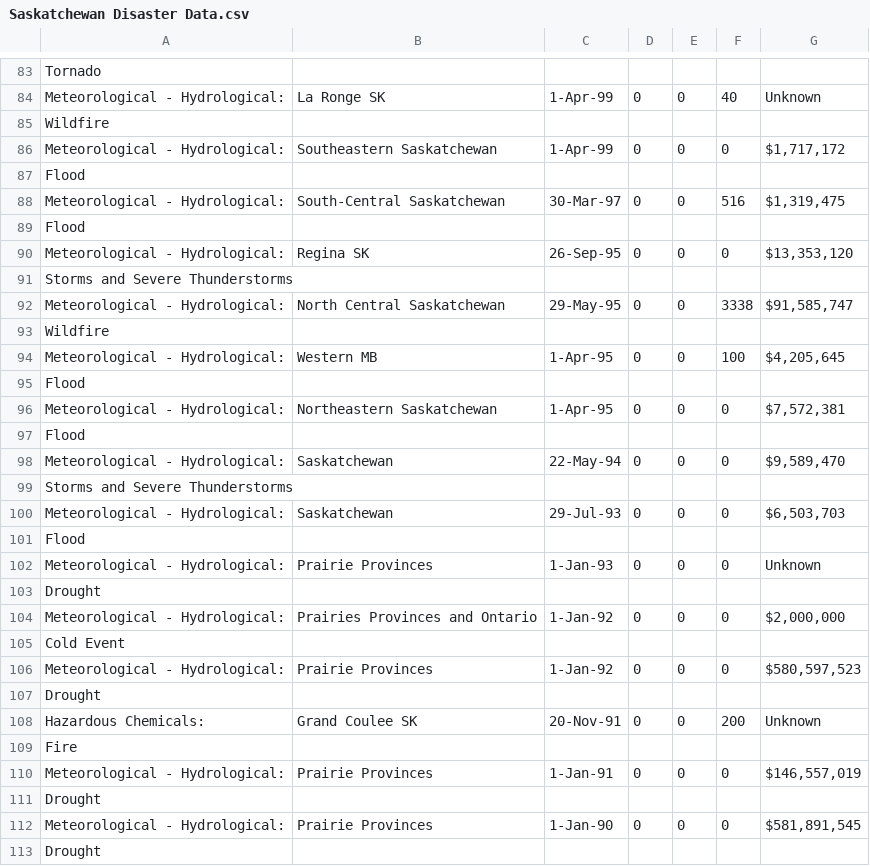
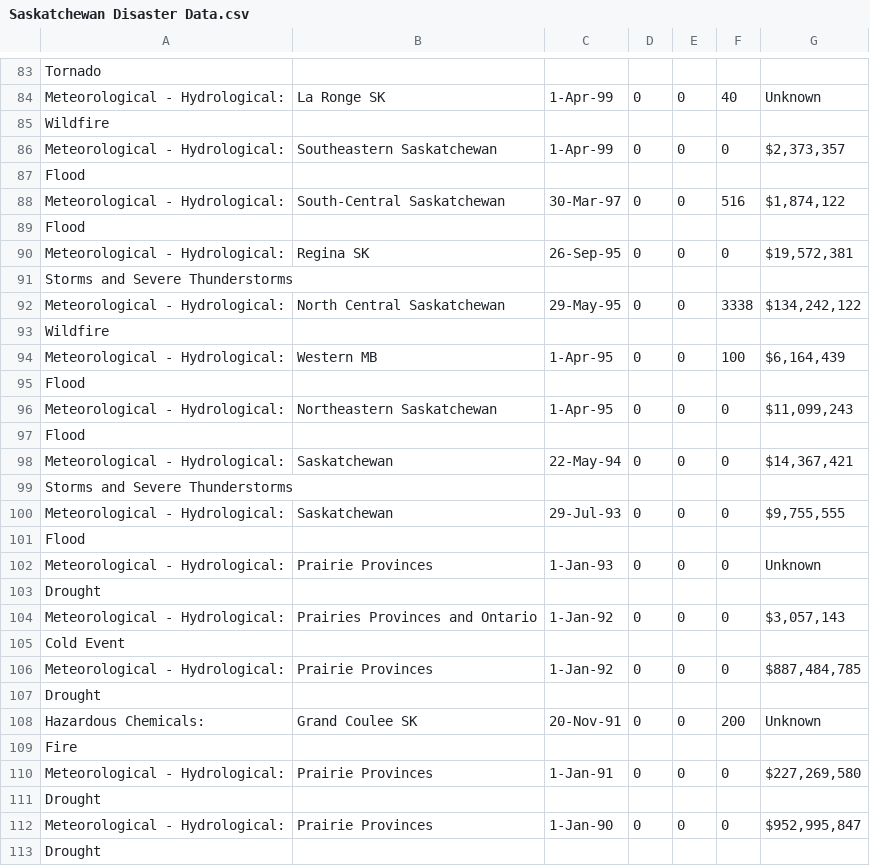
Before and after one commit to aaronabraham311/Big-Data-Challenge-2018, a CSV file: data/Saskatchewan Disaster Data.csv, drawn as a sheet; only a part is shown, gaps mark what is left out; the diff covers the shown part only.

Commit message:
Add files via upload

```diff
--- a/data/Saskatchewan Disaster Data.csv
+++ b/data/Saskatchewan Disaster Data.csv
@@ -85,17 +85,17 @@ Meteorological - Hydrological:,La Ronge SK,1-Apr-99,0,0,40,Unknown
 Wildfire,,,,,,
-Meteorological - Hydrological:,Southeastern Saskatchewan,1-Apr-99,0,0,0,"$1,717,172"
+Meteorological - Hydrological:,Southeastern Saskatchewan,1-Apr-99,0,0,0,"$2,373,357"
 Flood,,,,,,
-Meteorological - Hydrological:,South-Central Saskatchewan,30-Mar-97,0,0,516,"$1,319,475"
+Meteorological - Hydrological:,South-Central Saskatchewan,30-Mar-97,0,0,516,"$1,874,122"
 Flood,,,,,,
-Meteorological - Hydrological:,Regina SK,26-Sep-95,0,0,0,"$13,353,120"
+Meteorological - Hydrological:,Regina SK,26-Sep-95,0,0,0,"$19,572,381"
 Storms and Severe Thunderstorms,,,,,,
-Meteorological - Hydrological:,North Central Saskatchewan,29-May-95,0,0,3338,"$91,585,747"
+Meteorological - Hydrological:,North Central Saskatchewan,29-May-95,0,0,3338,"$134,242,122"
 Wildfire,,,,,,
-Meteorological - Hydrological:,Western MB,1-Apr-95,0,0,100,"$4,205,645"
+Meteorological - Hydrological:,Western MB,1-Apr-95,0,0,100,"$6,164,439"
 Flood,,,,,,
-Meteorological - Hydrological:,Northeastern Saskatchewan,1-Apr-95,0,0,0,"$7,572,381"
+Meteorological - Hydrological:,Northeastern Saskatchewan,1-Apr-95,0,0,0,"$11,099,243"
 Flood,,,,,,
-Meteorological - Hydrological:,Saskatchewan,22-May-94,0,0,0,"$9,589,470"
+Meteorological - Hydrological:,Saskatchewan,22-May-94,0,0,0,"$14,367,421"
 Storms and Severe Thunderstorms,,,,,,
-Meteorological - Hydrological:,Saskatchewan,29-Jul-93,0,0,0,"$6,503,703"
+Meteorological - Hydrological:,Saskatchewan,29-Jul-93,0,0,0,"$9,755,555"
 Flood,,,,,,
@@ -103,5 +103,5 @@ Meteorological - Hydrological:,Prairie Provinces,1-Jan-93,0,0,0,Unknown
 Drought,,,,,,
-Meteorological - Hydrological:,Prairies Provinces and Ontario,1-Jan-92,0,0,0,"$2,000,000"
+Meteorological - Hydrological:,Prairies Provinces and Ontario,1-Jan-92,0,0,0,"$3,057,143"
 Cold Event,,,,,,
-Meteorological - Hydrological:,Prairie Provinces,1-Jan-92,0,0,0,"$580,597,523"
+Meteorological - Hydrological:,Prairie Provinces,1-Jan-92,0,0,0,"$887,484,785"
 Drought,,,,,,
@@ -109,5 +109,5 @@ Hazardous Chemicals:,Grand Coulee SK,20-Nov-91,0,0,200,Unknown
 Fire,,,,,,
-Meteorological - Hydrological:,Prairie Provinces,1-Jan-91,0,0,0,"$146,557,019"
+Meteorological - Hydrological:,Prairie Provinces,1-Jan-91,0,0,0,"$227,269,580"
 Drought,,,,,,
-Meteorological - Hydrological:,Prairie Provinces,1-Jan-90,0,0,0,"$581,891,545"
+Meteorological - Hydrological:,Prairie Provinces,1-Jan-90,0,0,0,"$952,995,847"
 Drought,,,,,,
```
Also changed, not shown: 22 edited cells elsewhere in this file.
